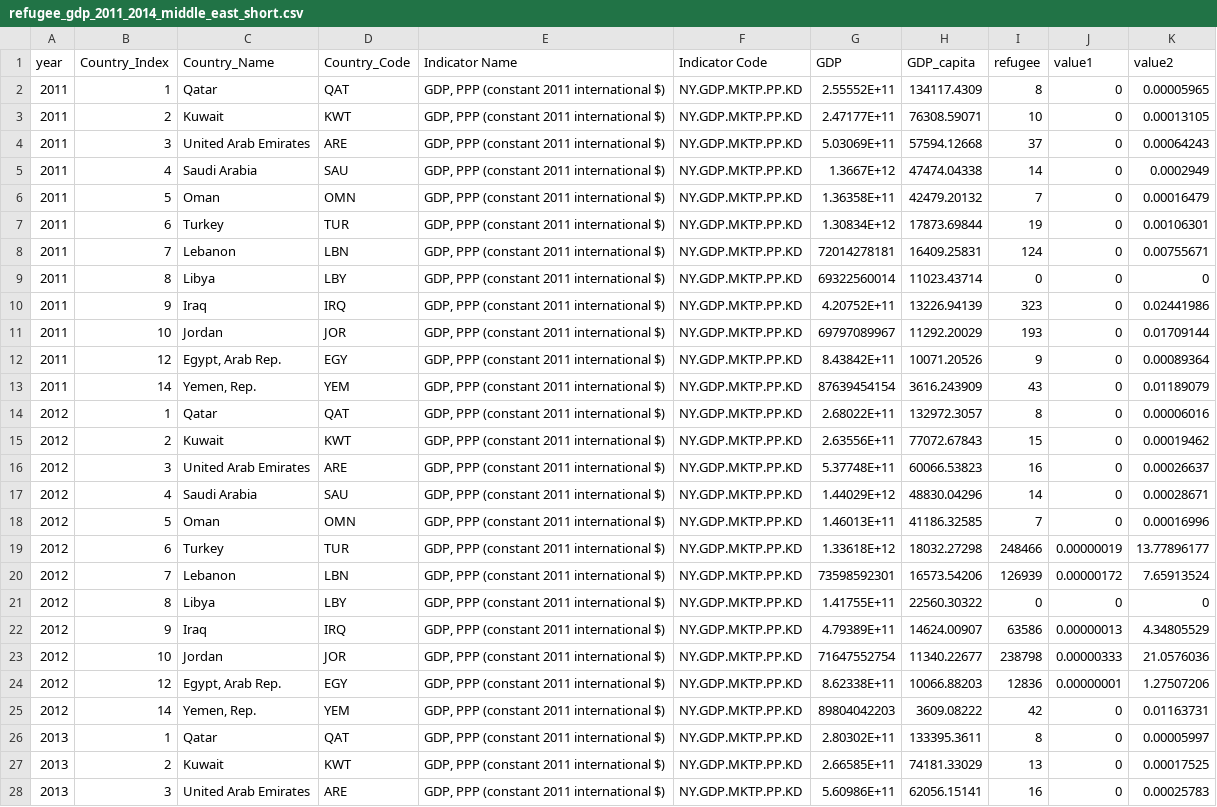
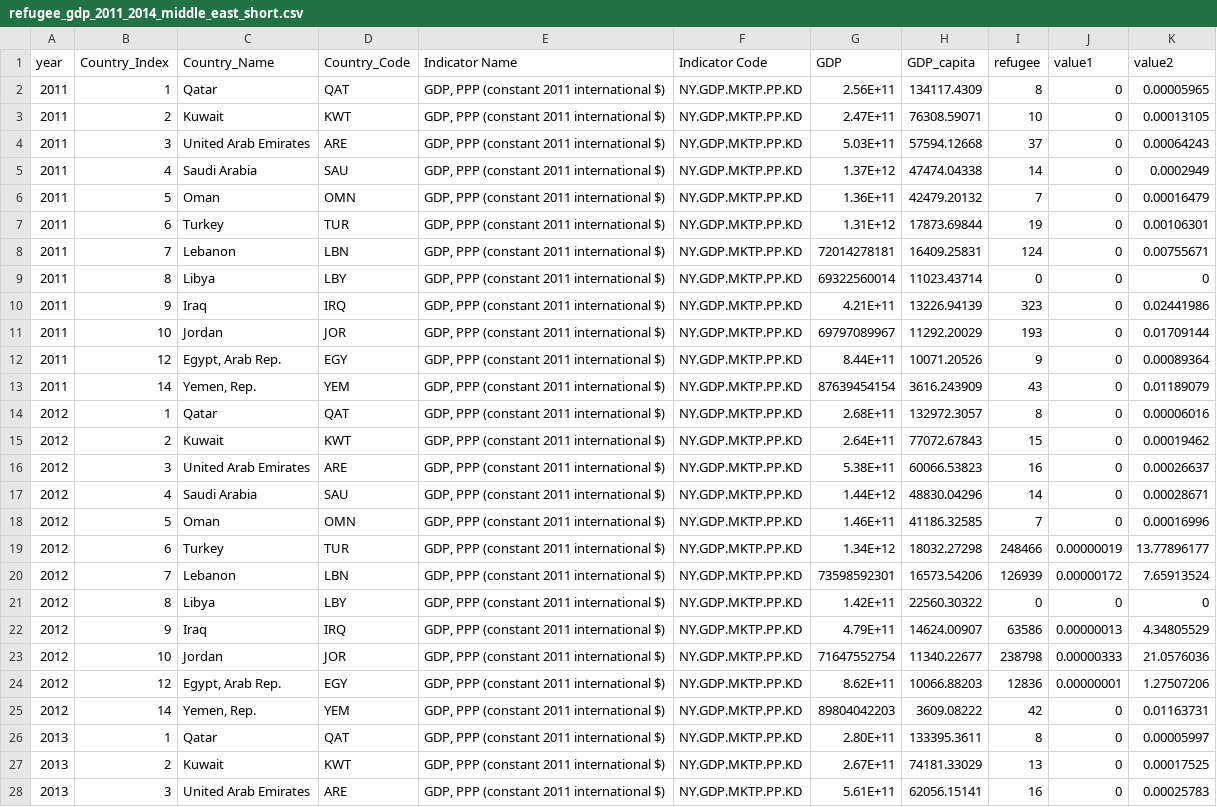
Before and after one commit to huinalam/projectsyria, a CSV file: data/refugee_gdp_2011_2014_middle_east_short.csv, drawn as a sheet; only a part is shown; the diff covers the shown part only; the diff names each change by its address in the sheet, - before the commit and + after, or states it on an @@ line.

Commit message:
csv 파일

```diff
--- a/data/refugee_gdp_2011_2014_middle_east_short.csv
+++ b/data/refugee_gdp_2011_2014_middle_east_short.csv
-G2 (GDP): 2.55552E+11
+G2 (GDP): 2.56E+11
-G3 (GDP): 2.47177E+11
+G3 (GDP): 2.47E+11
-G4 (GDP): 5.03069E+11
+G4 (GDP): 5.03E+11
-G5 (GDP): 1.3667E+12
+G5 (GDP): 1.37E+12
-G6 (GDP): 1.36358E+11
+G6 (GDP): 1.36E+11
-G7 (GDP): 1.30834E+12
+G7 (GDP): 1.31E+12
-G10 (GDP): 4.20752E+11
+G10 (GDP): 4.21E+11
-G12 (GDP): 8.43842E+11
+G12 (GDP): 8.44E+11
-G14 (GDP): 2.68022E+11
+G14 (GDP): 2.68E+11
-G15 (GDP): 2.63556E+11
+G15 (GDP): 2.64E+11
-G16 (GDP): 5.37748E+11
+G16 (GDP): 5.38E+11
-G17 (GDP): 1.44029E+12
+G17 (GDP): 1.44E+12
-G18 (GDP): 1.46013E+11
+G18 (GDP): 1.46E+11
-G19 (GDP): 1.33618E+12
+G19 (GDP): 1.34E+12
-G21 (GDP): 1.41755E+11
+G21 (GDP): 1.42E+11
-G22 (GDP): 4.79389E+11
+G22 (GDP): 4.79E+11
-G24 (GDP): 8.62338E+11
+G24 (GDP): 8.62E+11
-G26 (GDP): 2.80302E+11
+G26 (GDP): 2.80E+11
-G27 (GDP): 2.66585E+11
+G27 (GDP): 2.67E+11
-G28 (GDP): 5.60986E+11
+G28 (GDP): 5.61E+11
```
Also changed, not shown: 14 edited cells elsewhere in this file.
